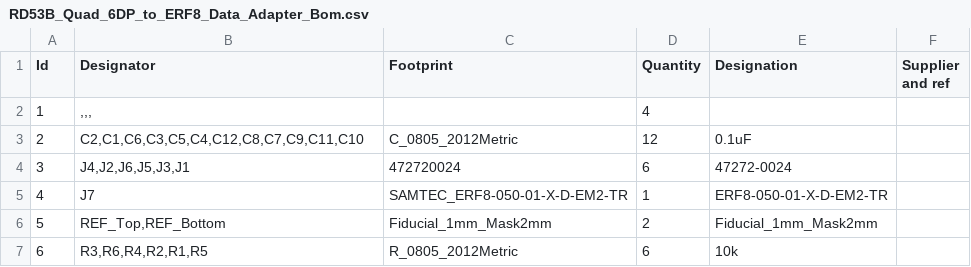
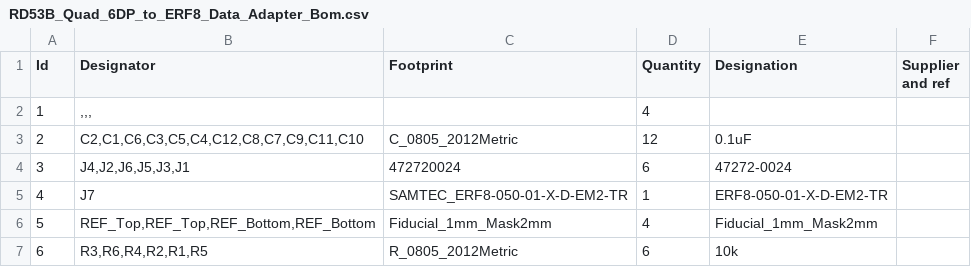
Before and after one commit to zazachubin/RD53B_Quad_6DP_to_ERF8_Data_Adapter, a CSV file: Production/Single_Board_Gerber/RD53B_Quad_6DP_to_ERF8_Data_Adapter_Bom.csv, drawn as a sheet.

```diff
--- a/Production/Single_Board_Gerber/RD53B_Quad_6DP_to_ERF8_Data_Adapter_Bom.csv
+++ b/Production/Single_Board_Gerber/RD53B_Quad_6DP_to_ERF8_Data_Adapter_Bom.csv
@@ -5,3 +5,3 @@
 4;"J7";"SAMTEC_ERF8-050-01-X-D-EM2-TR";1;"ERF8-050-01-X-D-EM2-TR";;;
-5;"REF_Top,REF_Bottom";"Fiducial_1mm_Mask2mm";2;"Fiducial_1mm_Mask2mm";;;
+5;"REF_Top,REF_Top,REF_Bottom,REF_Bottom";"Fiducial_1mm_Mask2mm";4;"Fiducial_1mm_Mask2mm";;;
 6;"R3,R6,R4,R2,R1,R5";"R_0805_2012Metric";6;"10k";;;
```
Also changed, not shown: Production/Panel_Board_Gerber/Panelization_bom.csv, 35 other files.
